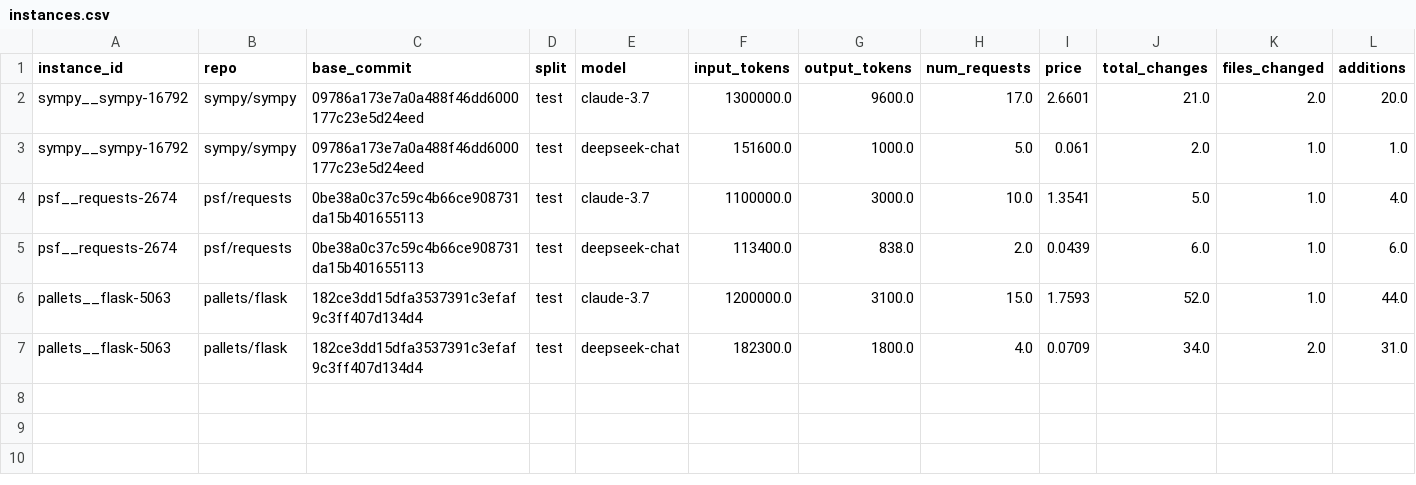
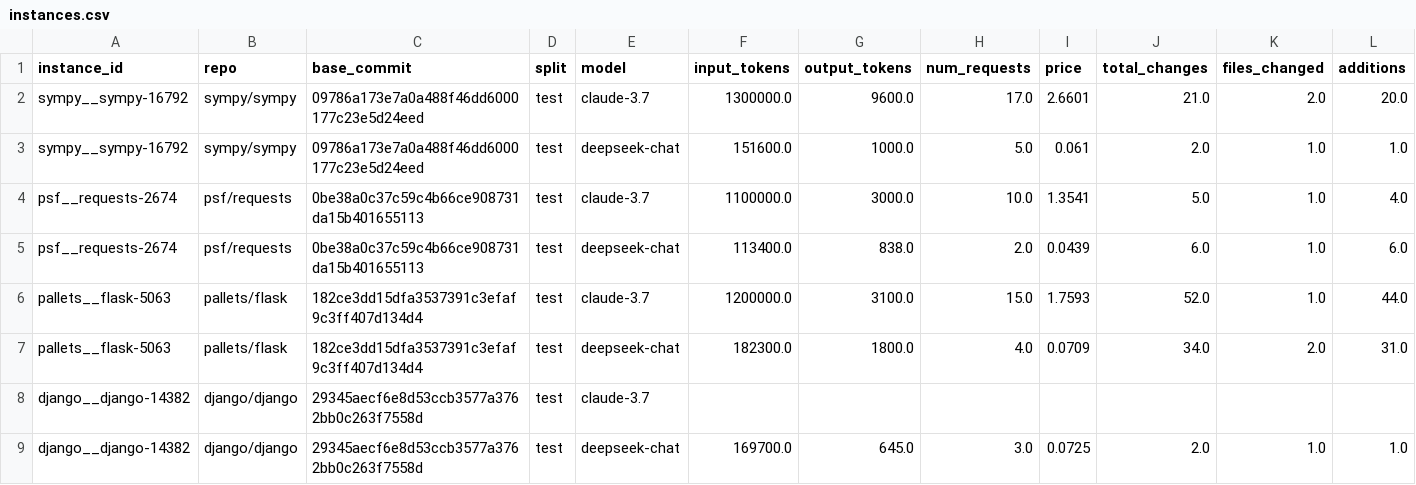
Before and after one commit to analucia-odp/tp2-mes, a CSV file: instances.csv, drawn as a sheet; only a part is shown; rows hold the shown columns only; the diff names each change by its address in the sheet, - before the commit and + after, or states it on an @@ line.

Commit message:
feat: add new metrics instances

```diff
--- a/instances.csv
+++ b/instances.csv
+row 8: django__django-14382 | django/django | 29345aecf6e8d53ccb3577a3762bb0c263f7558d | test | claude-3.7
+row 9: django__django-14382 | django/django | 29345aecf6e8d53ccb3577a3762bb0c263f7558d | test | deepseek-chat | 169700.0 | 645.0 | 3.0 | 0.0725 | 2.0 | 1.0 | 1.0
```
Also changed, not shown: 1 other file.
